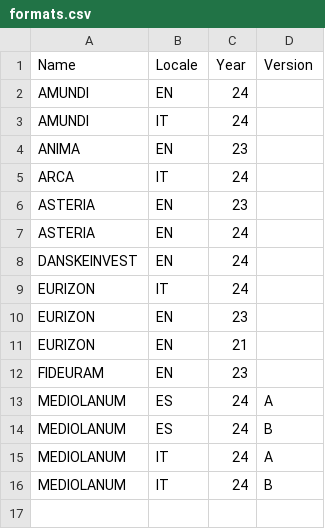
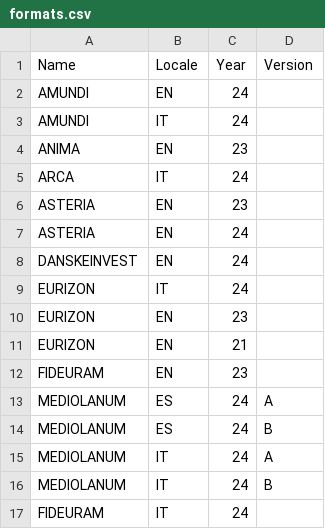
Before and after one commit to tvp-freeports/analysis_finance_reports, a CSV file: src/freeports_analysis/formats/data/formats.csv, drawn as a sheet; the diff names each change by its address in the sheet, - before the commit and + after, or states it on an @@ line.

```diff
--- a/src/freeports_analysis/formats/data/formats.csv
+++ b/src/freeports_analysis/formats/data/formats.csv
+row 17: FIDEURAM | IT | 24
```
Also changed, not shown: src/freeports_analysis/data/companies.csv, src/freeports_analysis/data/company_to_list.csv, 6 other files.
